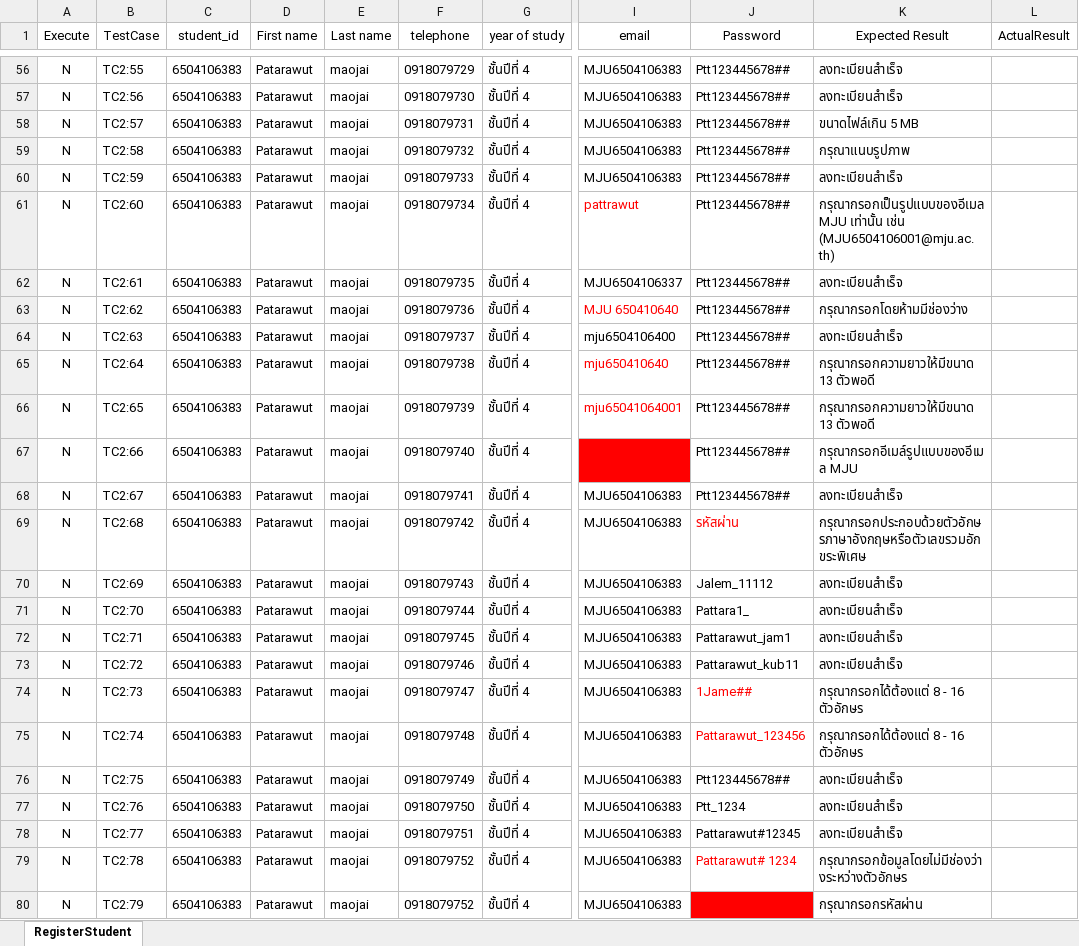
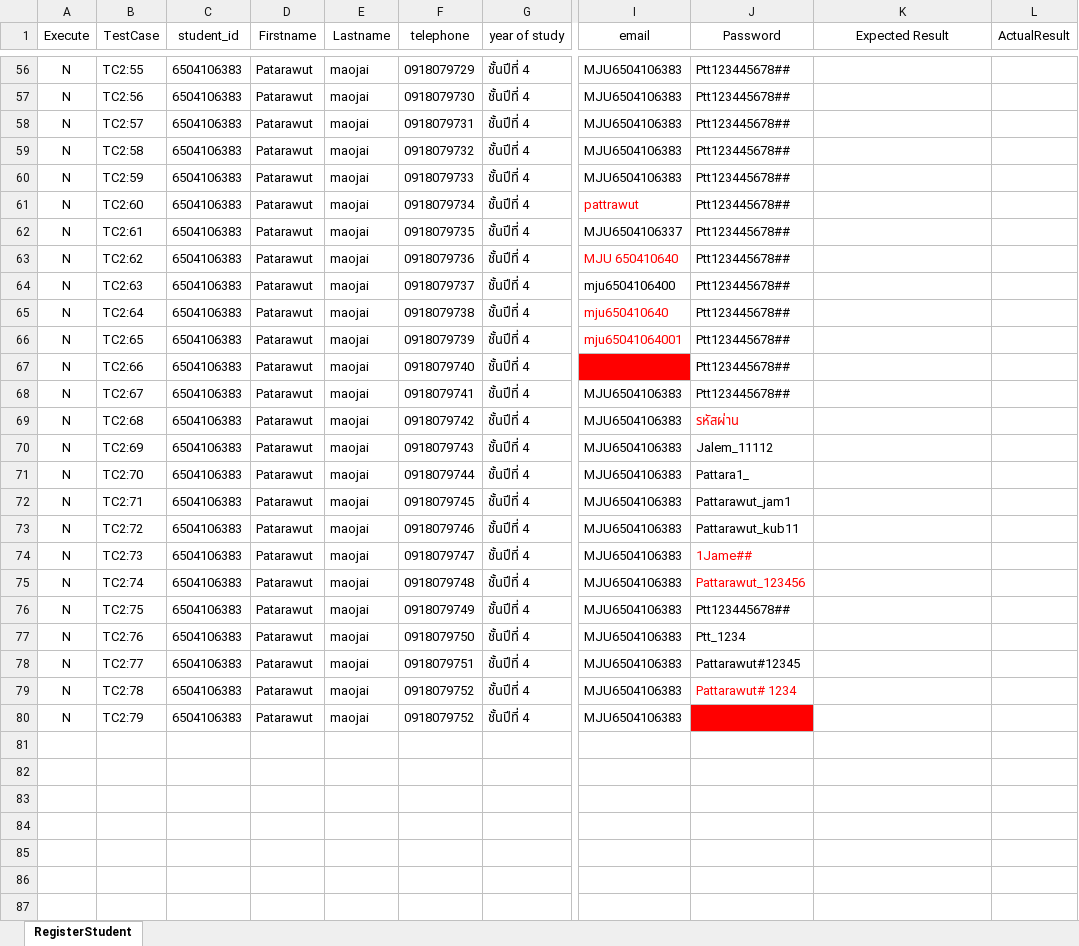
Before and after one commit to jalemkub/Test-Tutor, an Excel workbook: ExcelProject/Register Student.xlsx, sheet RegisterStudent, drawn as a sheet; only a part is shown, gaps mark what is left out; values as stored, in another font and other column widths than the file's, no borders; the diff covers the shown part only; the diff names each change by its address in the sheet, - before the commit and + after, or states it on an @@ line.

```diff
--- a/ExcelProject/Register Student.xlsx (sheet RegisterStudent)
+++ b/ExcelProject/Register Student.xlsx (sheet RegisterStudent)
-D1: First name
+D1: Firstname
-E1: Last name
+E1: Lastname
-K56:K57 (Expected Result): ลงทะเบียนสำเร็จ
+K56:K57 (Expected Result): (empty)
-K58 (Expected Result): ขนาดไฟล์เกิน 5 MB
+K58 (Expected Result): (empty)
-K59 (Expected Result): กรุณาแนบรูปภาพ
+K59 (Expected Result): (empty)
-K60 (Expected Result): ลงทะเบียนสำเร็จ
+K60 (Expected Result): (empty)
-K61 (Expected Result): กรุณากรอกเป็นรูปแบบของอีเมล MJU เท่านั้น เช่น (MJU6504106001@mju.ac.th)
+K61 (Expected Result): (empty)
-K62 (Expected Result): ลงทะเบียนสำเร็จ
+K62 (Expected Result): (empty)
-K63 (Expected Result): กรุณากรอกโดยห้ามมีช่องว่าง
+K63 (Expected Result): (empty)
-K64 (Expected Result): ลงทะเบียนสำเร็จ
+K64 (Expected Result): (empty)
-K65:K66 (Expected Result): กรุณากรอกความยาวให้มีขนาด 13 ตัวพอดี
+K65:K66 (Expected Result): (empty)
-K67 (Expected Result): กรุณากรอกอีเมล์รูปแบบของอีเมล MJU
+K67 (Expected Result): (empty)
-K68 (Expected Result): ลงทะเบียนสำเร็จ
+K68 (Expected Result): (empty)
-K69 (Expected Result): กรุณากรอกประกอบด้วยตัวอักษรภาษาอังกฤษหรือตัวเลขรวมอักขระพิเศษ
+K69 (Expected Result): (empty)
-K70:K73 (Expected Result): ลงทะเบียนสำเร็จ
+K70:K73 (Expected Result): (empty)
-K74:K75 (Expected Result): กรุณากรอกได้ต้องแต่ 8 - 16 ตัวอักษร
+K74:K75 (Expected Result): (empty)
-K76:K78 (Expected Result): ลงทะเบียนสำเร็จ
+K76:K78 (Expected Result): (empty)
-K79 (Expected Result): กรุณากรอกข้อมูลโดยไม่มีช่องว่างระหว่างตัวอักษร
+K79 (Expected Result): (empty)
-K80 (Expected Result): กรุณากรอกรหัสผ่าน
+K80 (Expected Result): (empty)
```
Also changed, not shown: 54 edited cells elsewhere in this sheet, ExcelProject/Search Course.xlsx, 20 other files.
